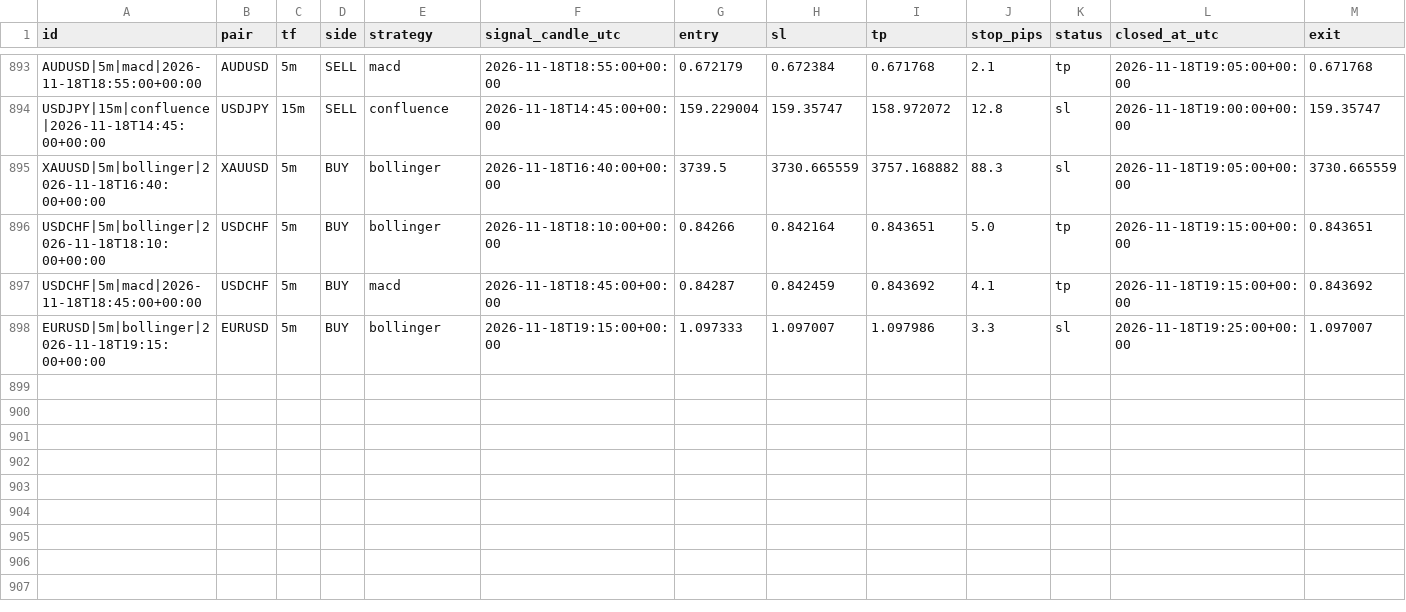
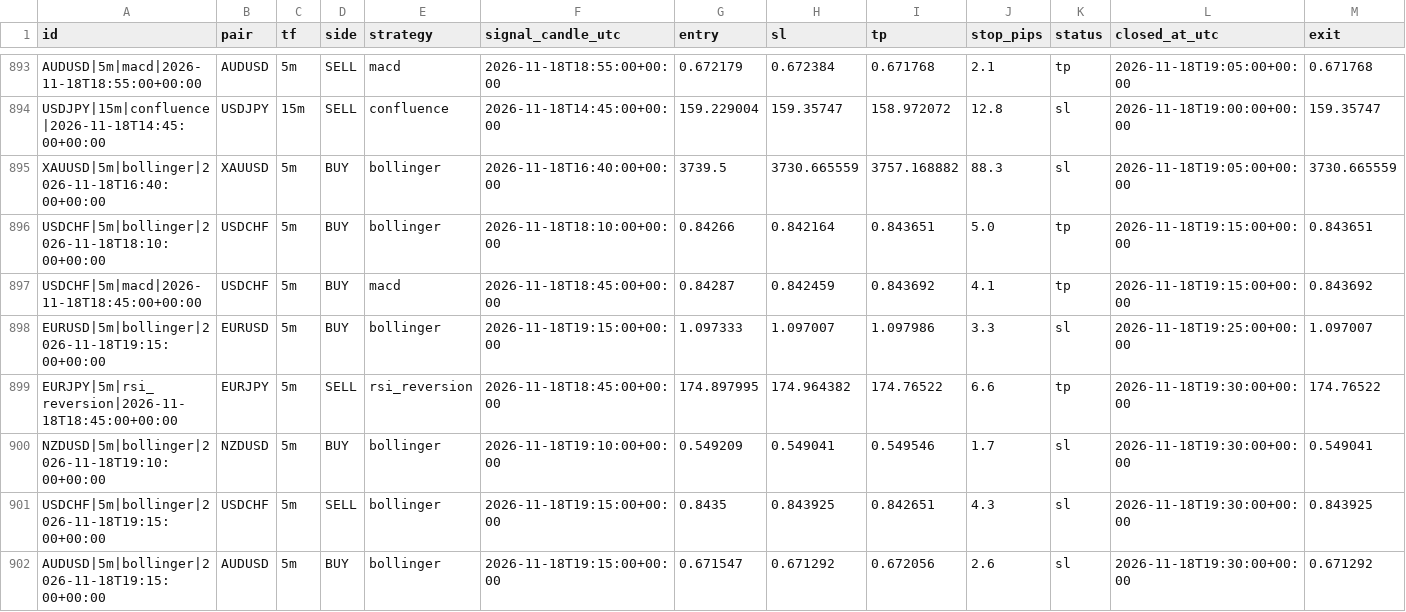
Before and after one commit to zeesshhhh/Forexjhnm, a CSV file: logs/lab/trades/2026-11-18.csv, drawn as a sheet; only a part is shown, gaps mark what is left out; rows hold the shown columns only; the diff names each change by its address in the sheet, - before the commit and + after, or states it on an @@ line.

```diff
--- a/logs/lab/trades/2026-11-18.csv
+++ b/logs/lab/trades/2026-11-18.csv
+row 899: EURJPY|5m|rsi_reversion|2026-11-18T18:45:00+00:00 | EURJPY | 5m | SELL | rsi_reversion | 2026-11-18T18:45:00+00:00 | 174.897995 | 174.964382 | 174.76522 | 6.6 | tp | 2026-11-18T19:30:00+00:00 | 174.76522
+row 900: NZDUSD|5m|bollinger|2026-11-18T19:10:00+00:00 | NZDUSD | 5m | BUY | bollinger | 2026-11-18T19:10:00+00:00 | 0.549209 | 0.549041 | 0.549546 | 1.7 | sl | 2026-11-18T19:30:00+00:00 | 0.549041
+row 901: USDCHF|5m|bollinger|2026-11-18T19:15:00+00:00 | USDCHF | 5m | SELL | bollinger | 2026-11-18T19:15:00+00:00 | 0.8435 | 0.843925 | 0.842651 | 4.3 | sl | 2026-11-18T19:30:00+00:00 | 0.843925
+row 902: AUDUSD|5m|bollinger|2026-11-18T19:15:00+00:00 | AUDUSD | 5m | BUY | bollinger | 2026-11-18T19:15:00+00:00 | 0.671547 | 0.671292 | 0.672056 | 2.6 | sl | 2026-11-18T19:30:00+00:00 | 0.671292
```
Also changed, not shown: logs/scans/2026-11-18.csv, 2 other files.
